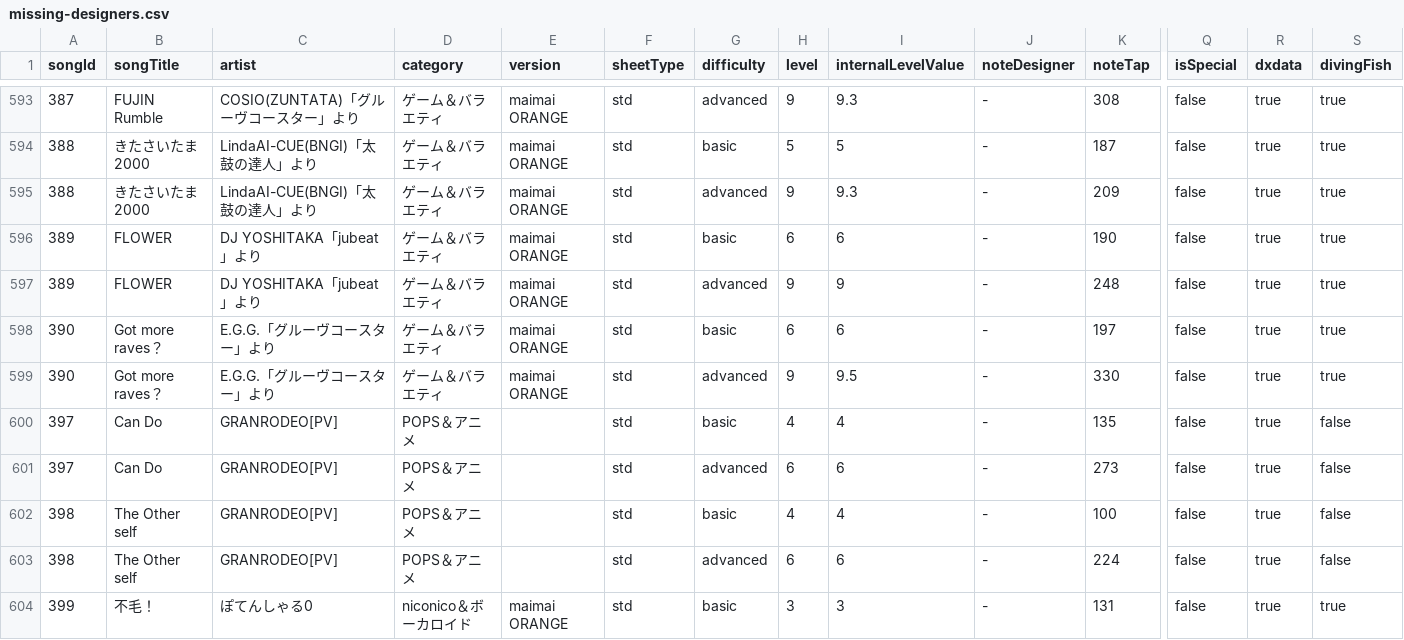
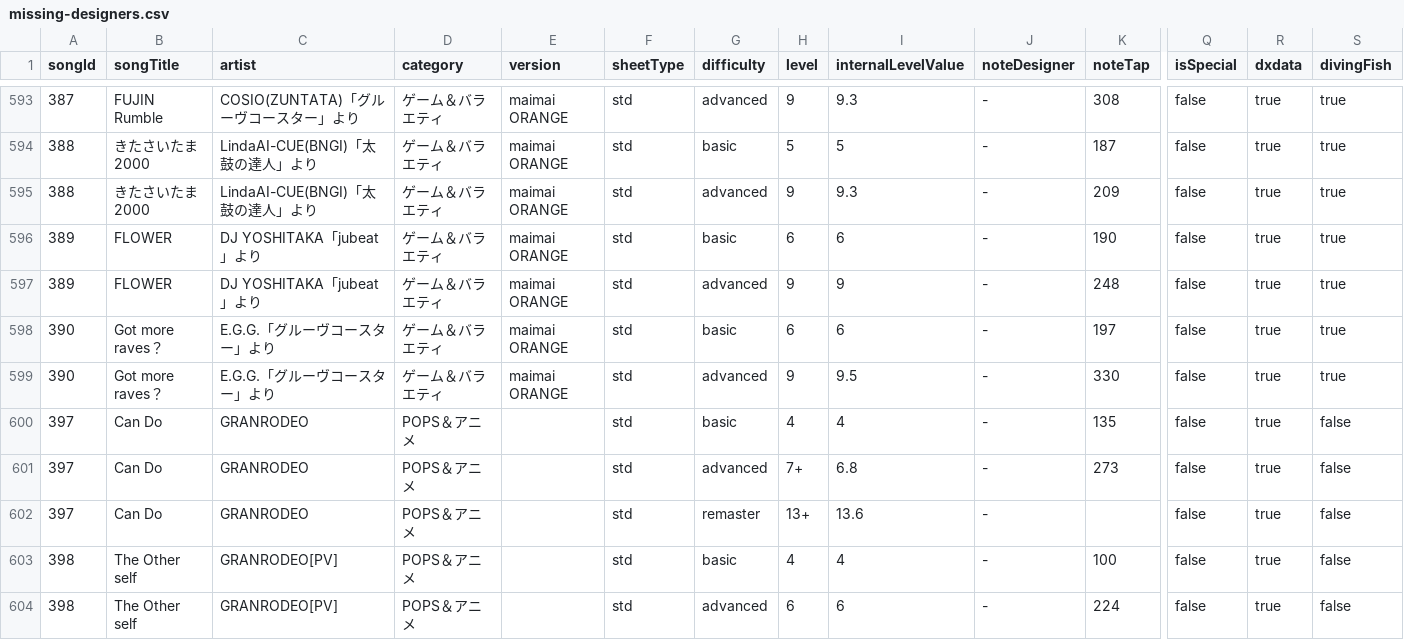
Before and after one commit to Choimoe/dxdataViewer, a CSV file: data/csv/merged/missing-designers.csv, drawn as a sheet; only a part is shown, gaps mark what is left out; the shorter side is filled out with more unchanged rows; rows hold the shown columns only; the diff names each change by its address in the sheet, - before the commit and + after, or states it on an @@ line.

```diff
--- a/data/csv/merged/missing-designers.csv
+++ b/data/csv/merged/missing-designers.csv
-C600:C601 (artist): GRANRODEO[PV]
+C600:C601 (artist): GRANRODEO
-H601 (level): 6
+H601 (level): 7+
-I601 (internalLevelValue): 6
+I601 (internalLevelValue): 6.8
+row 602: 397 | Can Do | GRANRODEO | POPS＆アニメ |  | std | remaster | 13+ | 13.6 | - |  | false | true | false
```
Also changed, not shown: data/csv/merged/songs.csv, data/csv/merged/source-coverage.csv, 6 other files.
